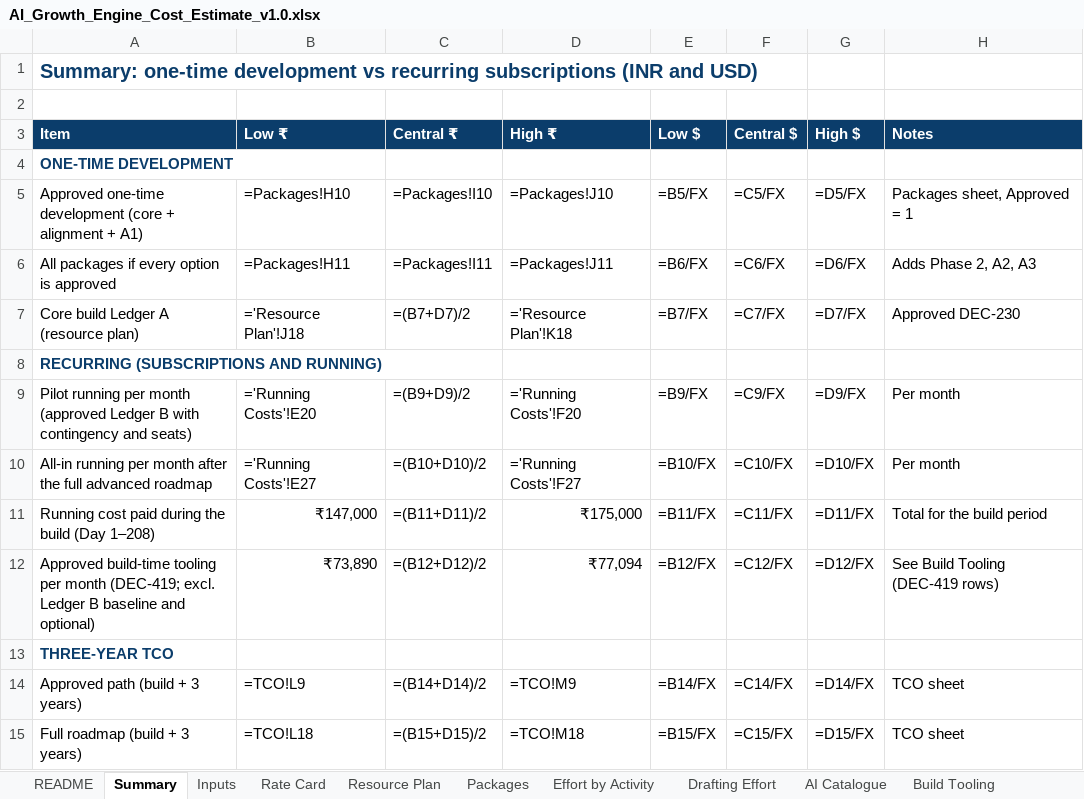
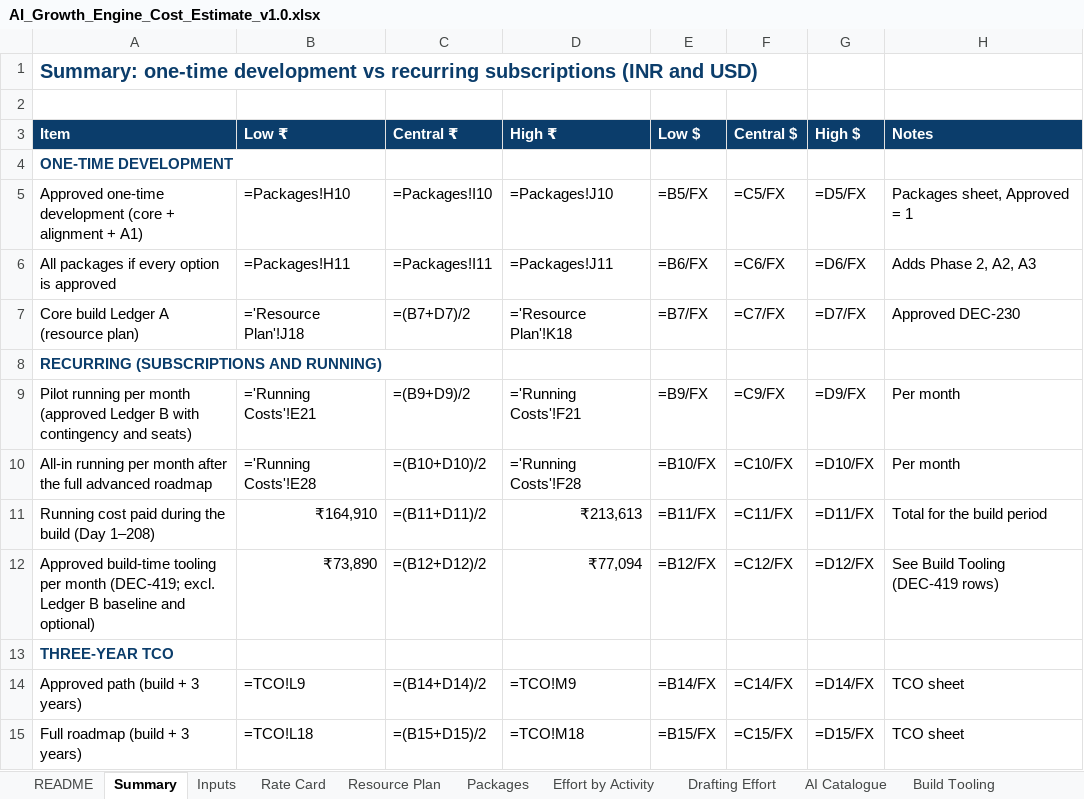
Before and after one commit to vishnukeerthi0428-ctrl/Allinonecalculator, an Excel workbook: blueprint/final/estimation/AI_Growth_Engine_Cost_Estimate_v1.0.xlsx, sheet Summary, drawn as a sheet; values as stored, in another font and other column widths than the file's, no borders; formulas without a stored value are shown as written; the diff names each change by its address in the sheet, - before the commit and + after, or states it on an @@ line.

```diff
--- a/blueprint/final/estimation/AI_Growth_Engine_Cost_Estimate_v1.0.xlsx (sheet Summary)
+++ b/blueprint/final/estimation/AI_Growth_Engine_Cost_Estimate_v1.0.xlsx (sheet Summary)
-B9 (Low ₹): ='Running Costs'!E20
+B9 (Low ₹): ='Running Costs'!E21
-D9 (High ₹): ='Running Costs'!F20
+D9 (High ₹): ='Running Costs'!F21
-B10 (Low ₹): ='Running Costs'!E27
+B10 (Low ₹): ='Running Costs'!E28
-D10 (High ₹): ='Running Costs'!F27
+D10 (High ₹): ='Running Costs'!F28
-B11 (Low ₹): ₹147,000
+B11 (Low ₹): ₹164,910
-D11 (High ₹): ₹175,000
+D11 (High ₹): ₹213,613
```
Also changed, not shown: sheet Running Costs, sheet Cash Flow, sheet TCO, sheet Rate Card, blueprint/final/estimation/AI_Growth_Engine_Cost_Estimate_v1.1_AI_Built.xlsx, 14 other files.
